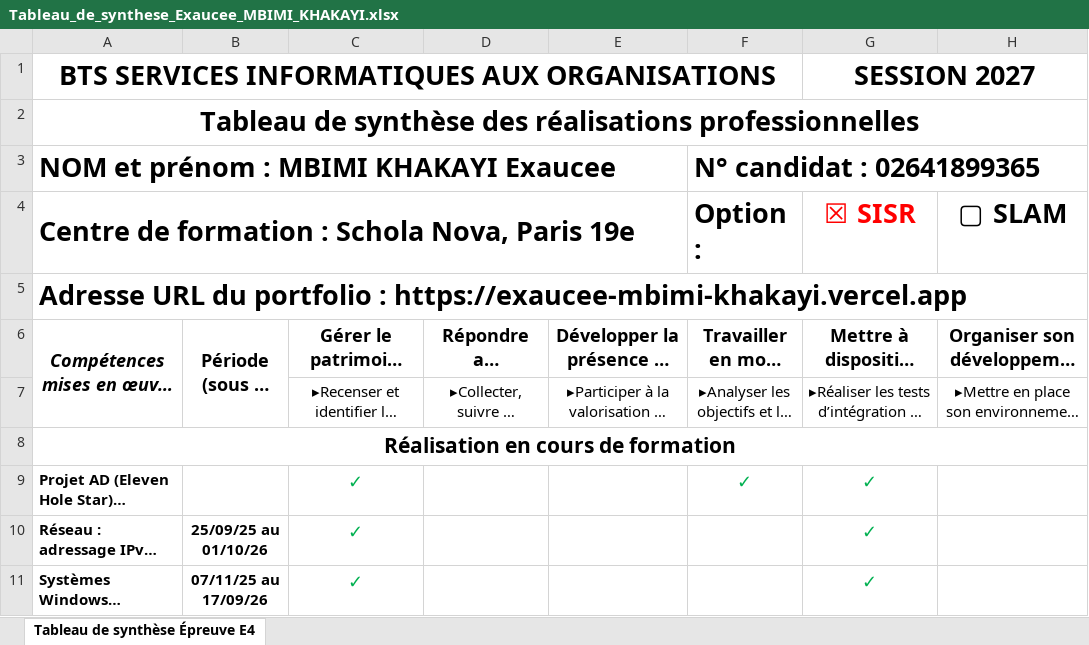
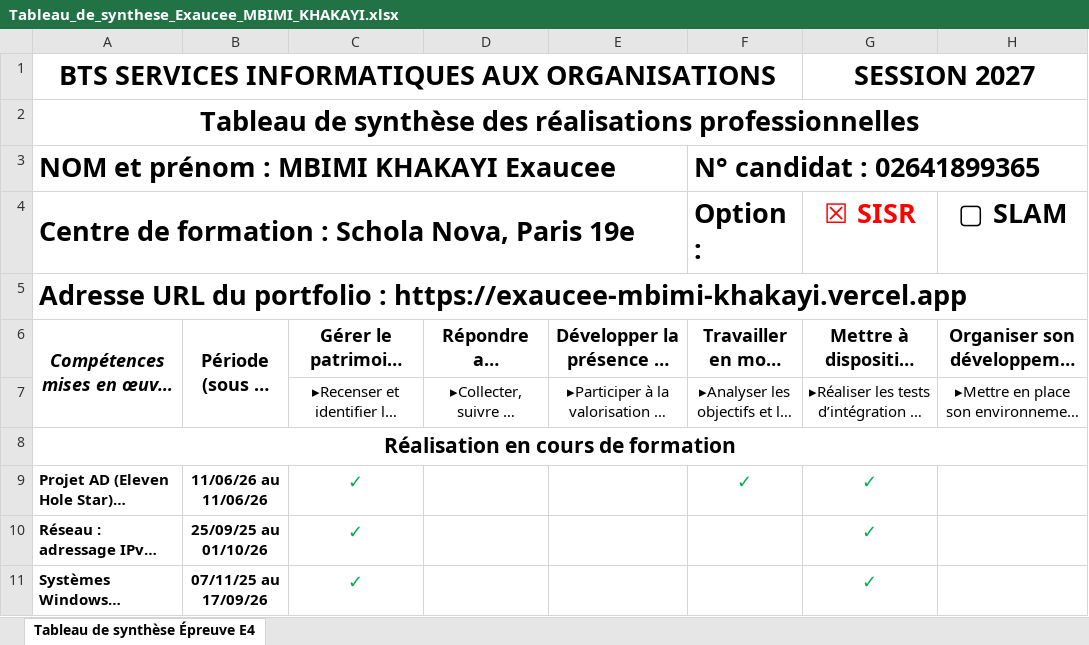
Before and after one commit to mbimikhakayi/portfolio, an Excel workbook: docs/Tableau_de_synthese_Exaucee_MBIMI_KHAKAYI.xlsx, sheet Tableau de synthèse Épreuve E4, drawn as a sheet; only a part is shown; long unchanged cells end in …; values as stored, in another font and other column widths than the file's, no borders; the diff names each change by its address in the sheet, - before the commit and + after, or states it on an @@ line.

Commit message:
Tableau : date du projet Samba B06

```diff
--- a/docs/Tableau_de_synthese_Exaucee_MBIMI_KHAKAYI.xlsx (sheet Tableau de synthèse Épreuve E4)
+++ b/docs/Tableau_de_synthese_Exaucee_MBIMI_KHAKAYI.xlsx (sheet Tableau de synthèse Épreuve E4)
-B9: (empty)
+B9: 11/06/26 au 11/06/26
```
Also changed, not shown: 1 other file.
